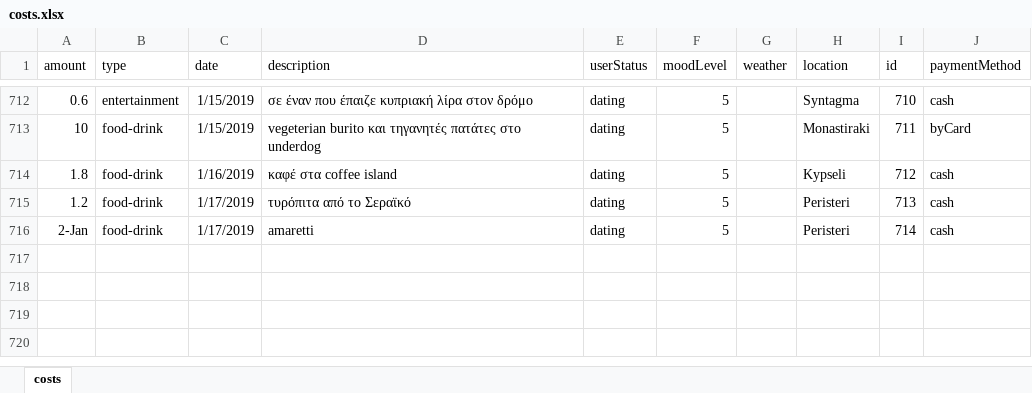
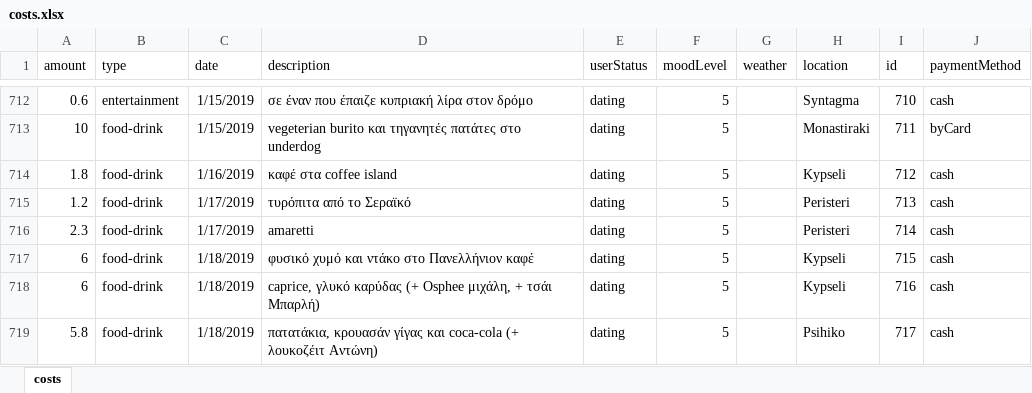
Before and after one commit to Stamanos/Financial-Organization, an Excel workbook: DataBase/costs.xlsx, sheet costs, drawn as a sheet; only a part is shown, gaps mark what is left out; values as stored, in another font and other column widths than the file's, no borders; table styles not drawn; the diff names each change by its address in the sheet, - before the commit and + after, or states it on an @@ line.

Commit message:
updte database

```diff
--- a/DataBase/costs.xlsx (sheet costs)
+++ b/DataBase/costs.xlsx (sheet costs)
-A716 (amount): 2-Jan
+A716 (amount): 2.3
+row 717: 6 | food-drink | 1/18/2019 | φυσικό χυμό και ντάκο στο Πανελλήνιον καφέ | dating | 5 |  | Kypseli | 715 | cash
+row 718: 6 | food-drink | 1/18/2019 | caprice, γλυκό καρύδας (+ Osphee μιχάλη, + τσάι Μπαρλή) | dating | 5 |  | Kypseli | 716 | cash
+row 719: 5.8 | food-drink | 1/18/2019 | πατατάκια, κρουασάν γίγας και coca-cola (+ λουκοζέιτ Αντώνη) | dating | 5 |  | Psihiko | 717 | cash
```
